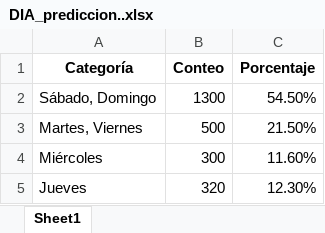
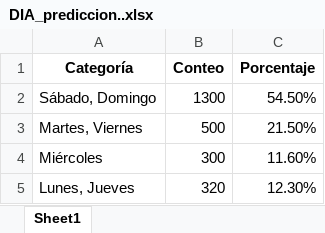
Before and after one commit to cftr28/MINERIA-DE-DATOS-ASESINATOS-ZONA-8-DEL-ECUADOR, an Excel workbook: EVALUACIÓN/GRÁFICOS DE BARRAS VARIABLES PREDICCIÓN/BAYESIAN-OPTIMIZATION ÁRBOL DE DECISIÓN/DIA_prediccion..xlsx, sheet Sheet1, drawn as a sheet; values as stored, in another font and other column widths than the file's, no borders; charts and pictures not drawn; the diff names each change by its address in the sheet, - before the commit and + after, or states it on an @@ line.

```diff
--- a/EVALUACIÓN/GRÁFICOS DE BARRAS VARIABLES PREDICCIÓN/BAYESIAN-OPTIMIZATION ÁRBOL DE DECISIÓN/DIA_prediccion..xlsx (sheet Sheet1)
+++ b/EVALUACIÓN/GRÁFICOS DE BARRAS VARIABLES PREDICCIÓN/BAYESIAN-OPTIMIZATION ÁRBOL DE DECISIÓN/DIA_prediccion..xlsx (sheet Sheet1)
-A5 (Categoría): Jueves
+A5 (Categoría): Lunes, Jueves
```
Also changed, not shown: charts or pictures, EVALUACIÓN/GRÁFICOS DE BARRAS VARIABLES PREDICCIÓN/BAYESIAN-OPTIMIZATION SVM/DIA_prediccion..xlsx, EVALUACIÓN/GRÁFICOS DE BARRAS VARIABLES PREDICCIÓN/OPTUNA SVM/DIA_prediccion..xlsx, 1 other file.
